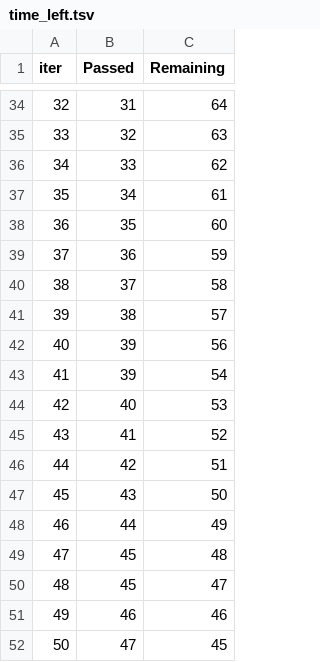
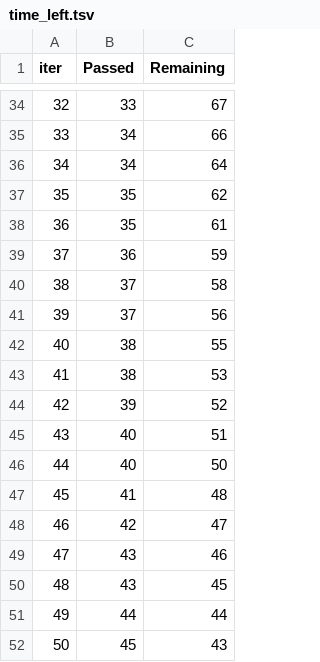
Before and after one commit to dhruvichitroda/mlproject, a TSV file: catboost_info/time_left.tsv, drawn as a sheet; only a part is shown, gaps mark what is left out; the diff covers the shown part only.

```diff
--- a/catboost_info/time_left.tsv
+++ b/catboost_info/time_left.tsv
@@ -34,19 +34,19 @@ iter	Passed	Remaining
-32	31	64
-33	32	63
-34	33	62
-35	34	61
-36	35	60
+32	33	67
+33	34	66
+34	34	64
+35	35	62
+36	35	61
 37	36	59
 38	37	58
-39	38	57
-40	39	56
-41	39	54
-42	40	53
-43	41	52
-44	42	51
-45	43	50
-46	44	49
-47	45	48
-48	45	47
-49	46	46
-50	47	45
+39	37	56
+40	38	55
+41	38	53
+42	39	52
+43	40	51
+44	40	50
+45	41	48
+46	42	47
+47	43	46
+48	43	45
+49	44	44
+50	45	43
```
Also changed, not shown: 153 edited cells elsewhere in this file, 16 other files.
